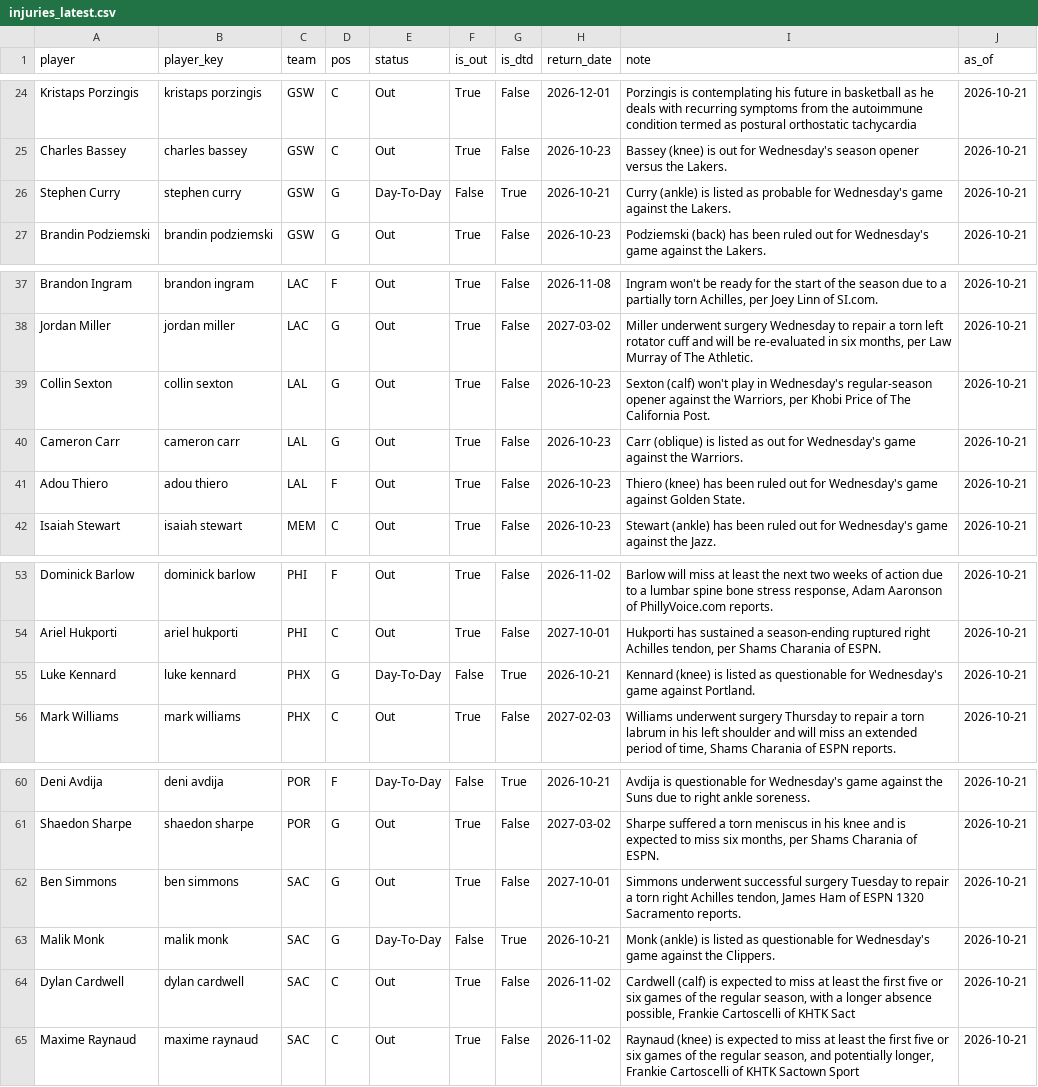
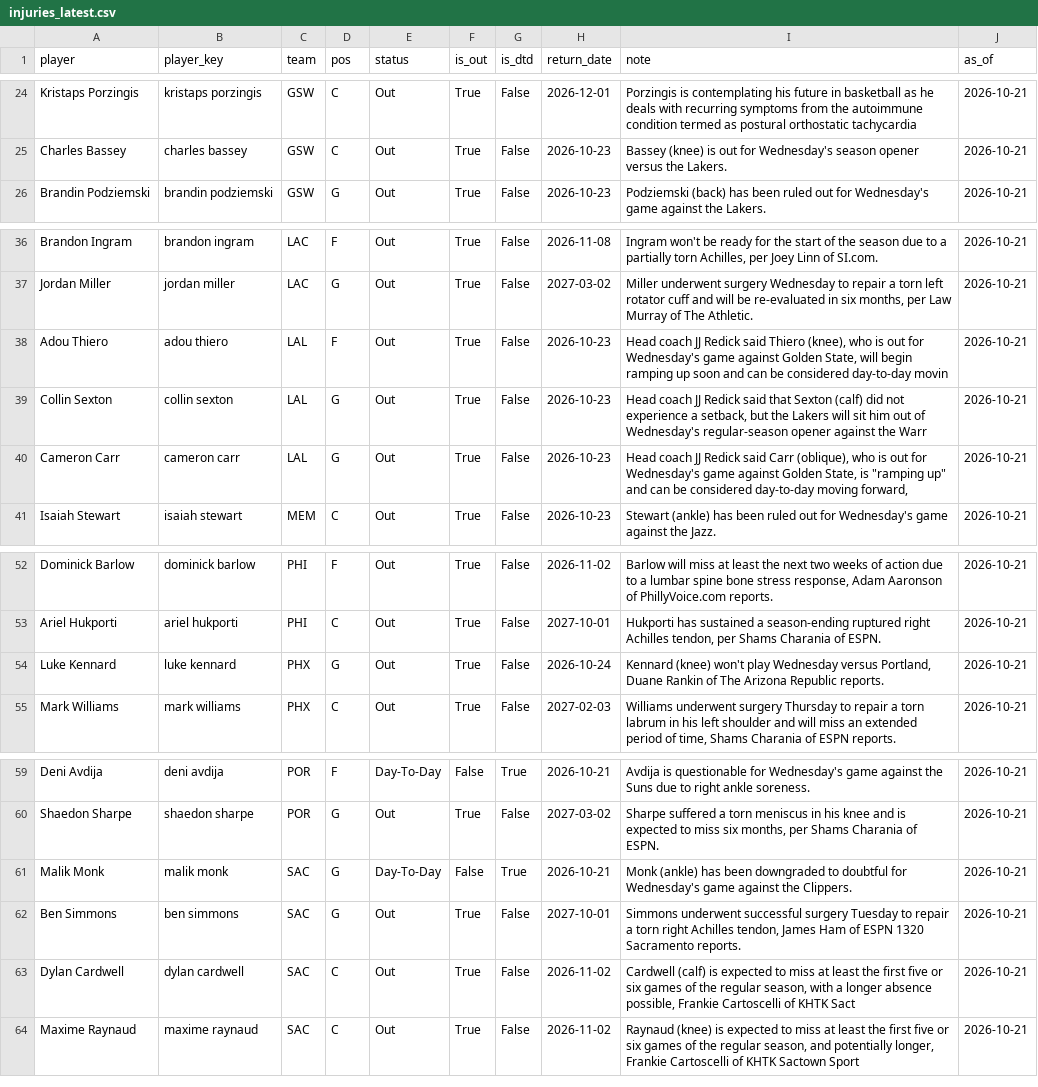
Before and after one commit to KyShiesty919/NBA-Props, a CSV file: data/injuries_latest.csv, drawn as a sheet; only a part is shown, gaps mark what is left out.

```diff
--- a/data/injuries_latest.csv
+++ b/data/injuries_latest.csv
@@ -25,3 +25,2 @@ Kristaps Porzingis,kristaps porzingis,GSW,C,Out,True,False,2026-12-01,Porzingis
 Charles Bassey,charles bassey,GSW,C,Out,True,False,2026-10-23,Bassey (knee) is out for Wednesday's season opener versus the Lakers.,2026-10-21
-Stephen Curry,stephen curry,GSW,G,Day-To-Day,False,True,2026-10-21,Curry (ankle) is listed as probable for Wednesday's game against the Lakers.,2026-10-21
 Brandin Podziemski,brandin podziemski,GSW,G,Out,True,False,2026-10-23,Podziemski (back) has been ruled out for Wednesday's game against the Lakers.,2026-10-21
@@ -38,5 +37,5 @@ Brandon Ingram,brandon ingram,LAC,F,Out,True,False,2026-11-08,"Ingram won't be r
 Jordan Miller,jordan miller,LAC,G,Out,True,False,2027-03-02,"Miller underwent surgery Wednesday to repair a torn left rotator cuff and will be re-evaluated in six months, per Law Murray of The Athletic.",2026-10-21
-Collin Sexton,collin sexton,LAL,G,Out,True,False,2026-10-23,"Sexton (calf) won't play in Wednesday's regular-season opener against the Warriors, per Khobi Price of The California Post.",2026-10-21
-Cameron Carr,cameron carr,LAL,G,Out,True,False,2026-10-23,Carr (oblique) is listed as out for Wednesday's game against the Warriors.,2026-10-21
-Adou Thiero,adou thiero,LAL,F,Out,True,False,2026-10-23,Thiero (knee) has been ruled out for Wednesday's game against Golden State.,2026-10-21
+Adou Thiero,adou thiero,LAL,F,Out,True,False,2026-10-23,"Head coach JJ Redick said Thiero (knee), who is out for Wednesday's game against Golden State, will begin ramping up soon and can be considered day-to-day movin",2026-10-21
+Collin Sexton,collin sexton,LAL,G,Out,True,False,2026-10-23,"Head coach JJ Redick said that Sexton (calf) did not experience a setback, but the Lakers will sit him out of Wednesday's regular-season opener against the Warr",2026-10-21
+Cameron Carr,cameron carr,LAL,G,Out,True,False,2026-10-23,"Head coach JJ Redick said Carr (oblique), who is out for Wednesday's game against Golden State, is ""ramping up"" and can be considered day-to-day moving forward,",2026-10-21
 Isaiah Stewart,isaiah stewart,MEM,C,Out,True,False,2026-10-23,Stewart (ankle) has been ruled out for Wednesday's game against the Jazz.,2026-10-21
@@ -54,3 +53,3 @@ Dominick Barlow,dominick barlow,PHI,F,Out,True,False,2026-11-02,"Barlow will mis
 Ariel Hukporti,ariel hukporti,PHI,C,Out,True,False,2027-10-01,"Hukporti has sustained a season-ending ruptured right Achilles tendon, per Shams Charania of ESPN.",2026-10-21
-Luke Kennard,luke kennard,PHX,G,Day-To-Day,False,True,2026-10-21,Kennard (knee) is listed as questionable for Wednesday's game against Portland.,2026-10-21
+Luke Kennard,luke kennard,PHX,G,Out,True,False,2026-10-24,"Kennard (knee) won't play Wednesday versus Portland, Duane Rankin of The Arizona Republic reports.",2026-10-21
 Mark Williams,mark williams,PHX,C,Out,True,False,2027-02-03,"Williams underwent surgery Thursday to repair a torn labrum in his left shoulder and will miss an extended period of time, Shams Charania of ESPN reports.",2026-10-21
@@ -61,4 +60,4 @@ Deni Avdija,deni avdija,POR,F,Day-To-Day,False,True,2026-10-21,Avdija is questio
 Shaedon Sharpe,shaedon sharpe,POR,G,Out,True,False,2027-03-02,"Sharpe suffered a torn meniscus in his knee and is expected to miss six months, per Shams Charania of ESPN.",2026-10-21
+Malik Monk,malik monk,SAC,G,Day-To-Day,False,True,2026-10-21,Monk (ankle) has been downgraded to doubtful for Wednesday's game against the Clippers.,2026-10-21
 Ben Simmons,ben simmons,SAC,G,Out,True,False,2027-10-01,"Simmons underwent successful surgery Tuesday to repair a torn right Achilles tendon, James Ham of ESPN 1320 Sacramento reports.",2026-10-21
-Malik Monk,malik monk,SAC,G,Day-To-Day,False,True,2026-10-21,Monk (ankle) is listed as questionable for Wednesday's game against the Clippers.,2026-10-21
 Dylan Cardwell,dylan cardwell,SAC,C,Out,True,False,2026-11-02,"Cardwell (calf) is expected to miss at least the first five or six games of the regular season, with a longer absence possible, Frankie Cartoscelli of KHTK Sact",2026-10-21
```
Also changed, not shown: 2 other files.
